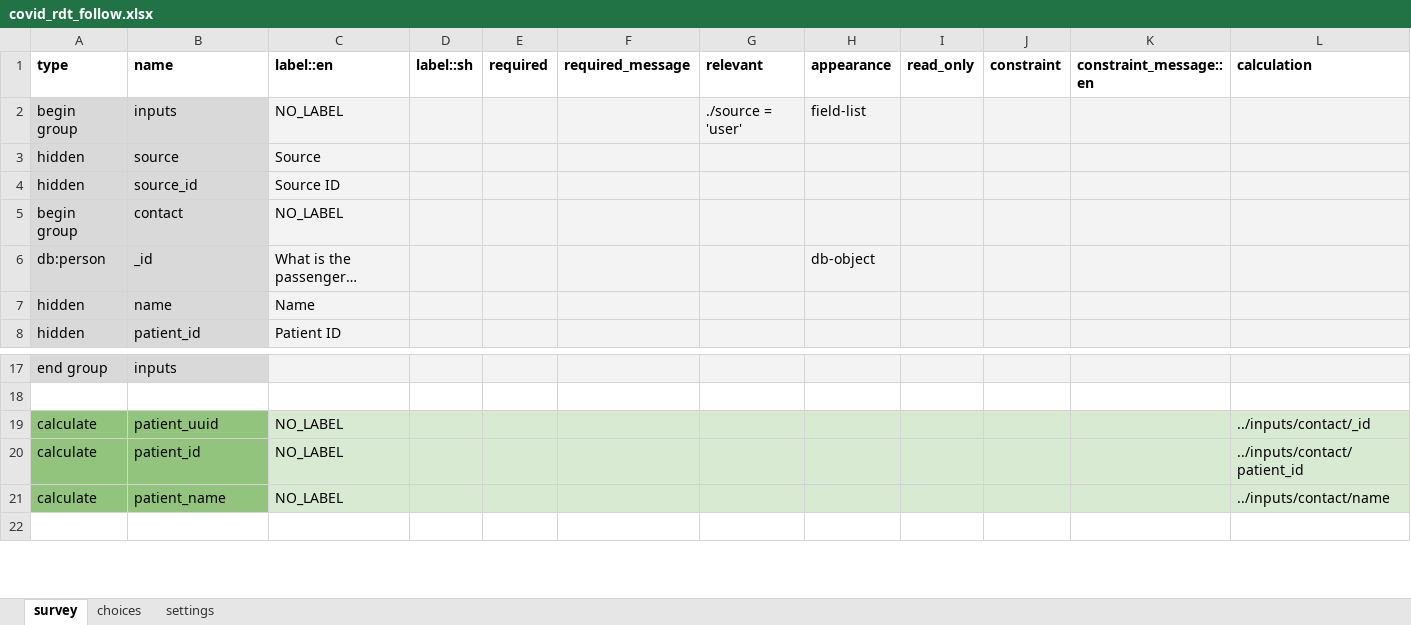
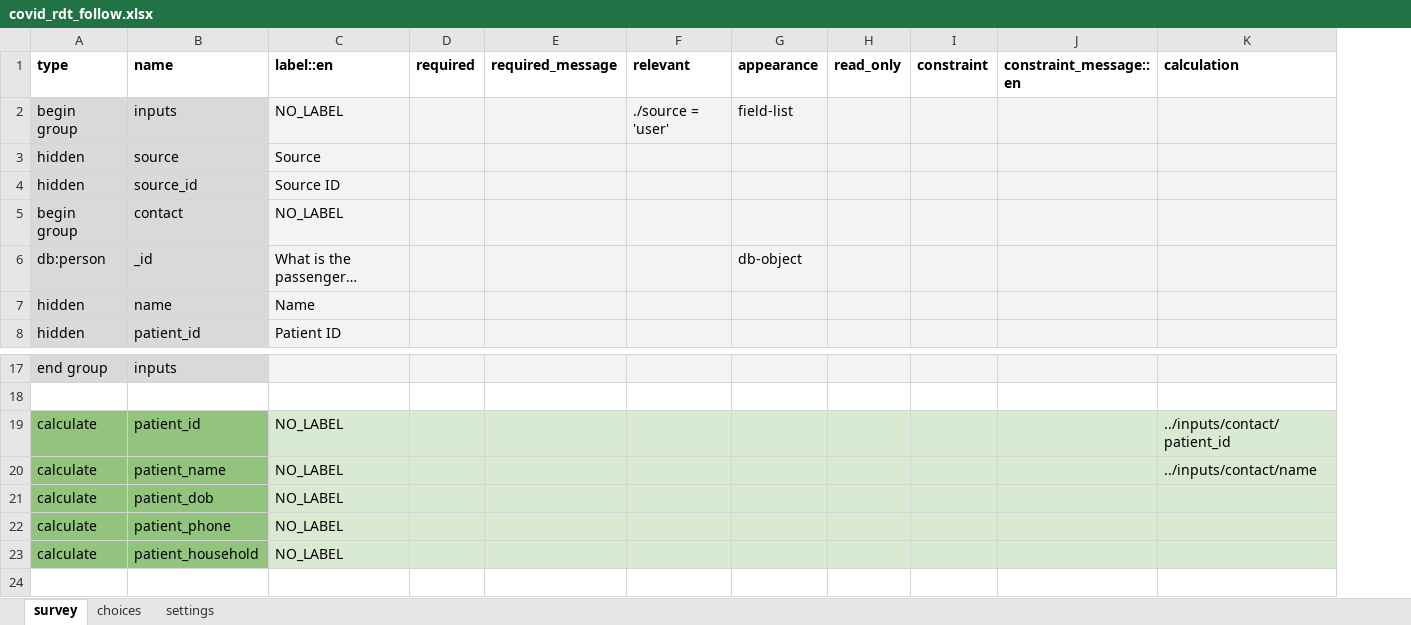
Before and after one commit to ronna/config-lgh, an Excel workbook: forms/app/covid_rdt_follow.xlsx, sheet survey, drawn as a sheet; only a part is shown, gaps mark what is left out; long unchanged cells end in …; values as stored, in another font and other column widths than the file's, no borders; removed rows and columns are numbered as before the commit, all else as after; rows hold the shown columns only; the diff names each change by its address in the sheet, - before the commit and + after, or states it on an @@ line.

Commit message:
update app forms
update app forms

```diff
--- a/forms/app/covid_rdt_follow.xlsx (sheet survey)
+++ b/forms/app/covid_rdt_follow.xlsx (sheet survey)
-column D (label::sh), empty
-row 19: calculate | patient_uuid | NO_LABEL |  |  |  |  |  |  |  |  | ../inputs/contact/_id
+row 21: calculate | patient_dob | NO_LABEL
+row 22: calculate | patient_phone | NO_LABEL
+row 23: calculate | patient_household | NO_LABEL
```
Also changed, not shown: sheet settings, forms/app/covid_follow_up.xlsx, forms/app/covid_rdt.xlsx, 3 other files.
